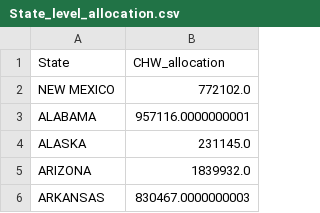
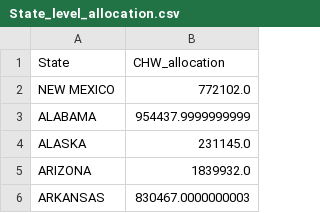
Before and after one commit to CenterForSpatialResearch/newpoliticsofcare_analysis, a CSV file: Output/State_level_allocation.csv, drawn as a sheet; only a part is shown.

```diff
--- a/Output/State_level_allocation.csv
+++ b/Output/State_level_allocation.csv
@@ -2,3 +2,3 @@ State,CHW_allocation
 NEW MEXICO,772102.0
-ALABAMA,957116.0000000001
+ALABAMA,954437.9999999999
 ALASKA,231145.0
```
Also changed, not shown: 4 other files.
